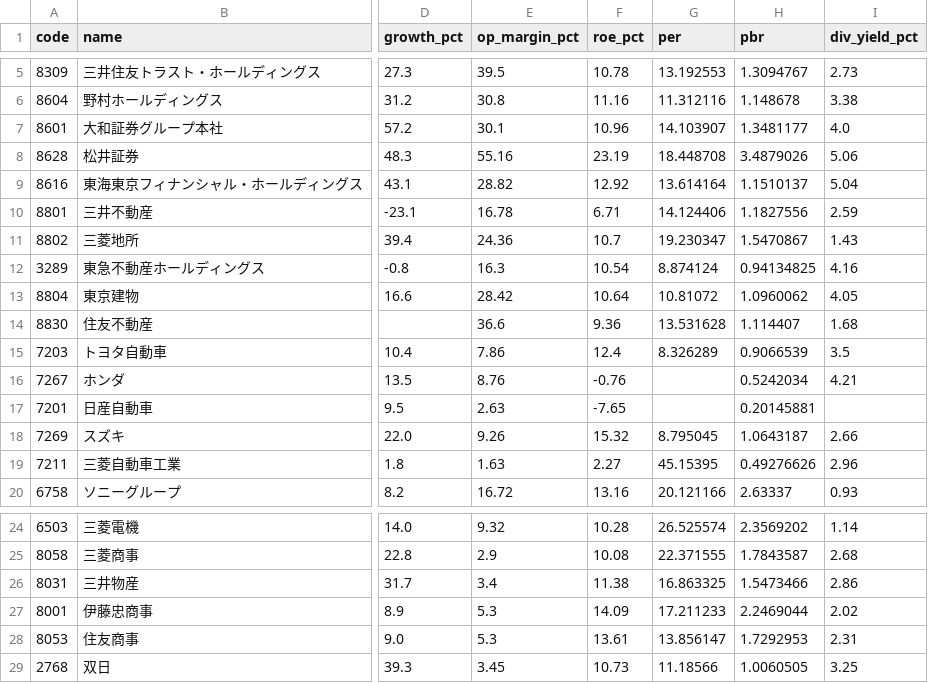
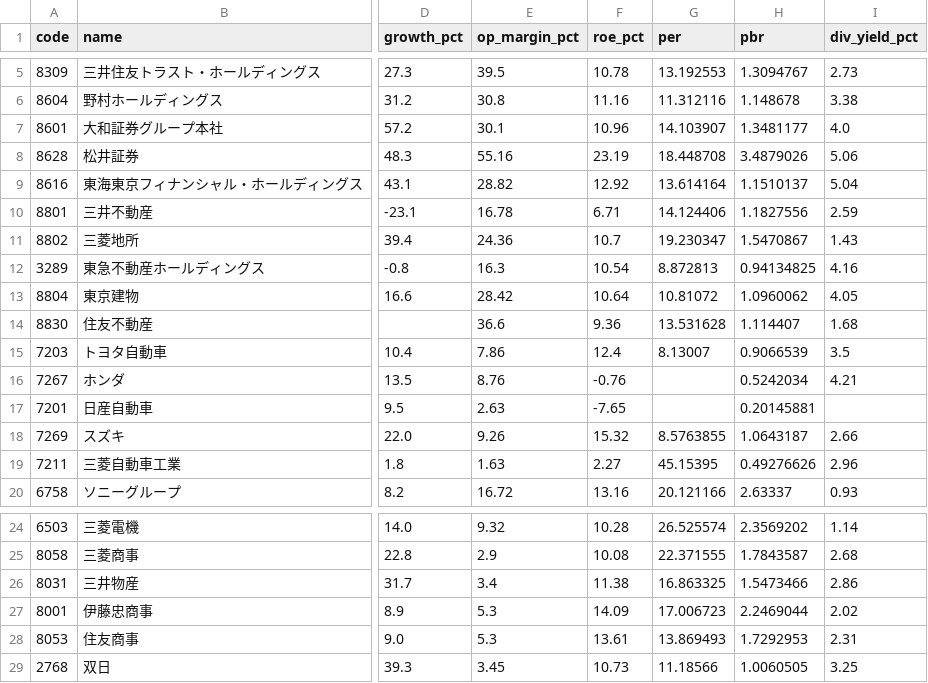
Before and after one commit to hkawkaw-ux/jp-stock-system, a CSV file: app/universe_snapshot.csv, drawn as a sheet; only a part is shown, gaps mark what is left out; the diff names each change by its address in the sheet, - before the commit and + after, or states it on an @@ line.

```diff
--- a/app/universe_snapshot.csv
+++ b/app/universe_snapshot.csv
-G12 (per): 8.874124
+G12 (per): 8.872813
-G15 (per): 8.326289
+G15 (per): 8.13007
-G18 (per): 8.795045
+G18 (per): 8.5763855
-G27 (per): 17.211233
+G27 (per): 17.006723
-G28 (per): 13.856147
+G28 (per): 13.869493
```
Also changed, not shown: 2 other files.
